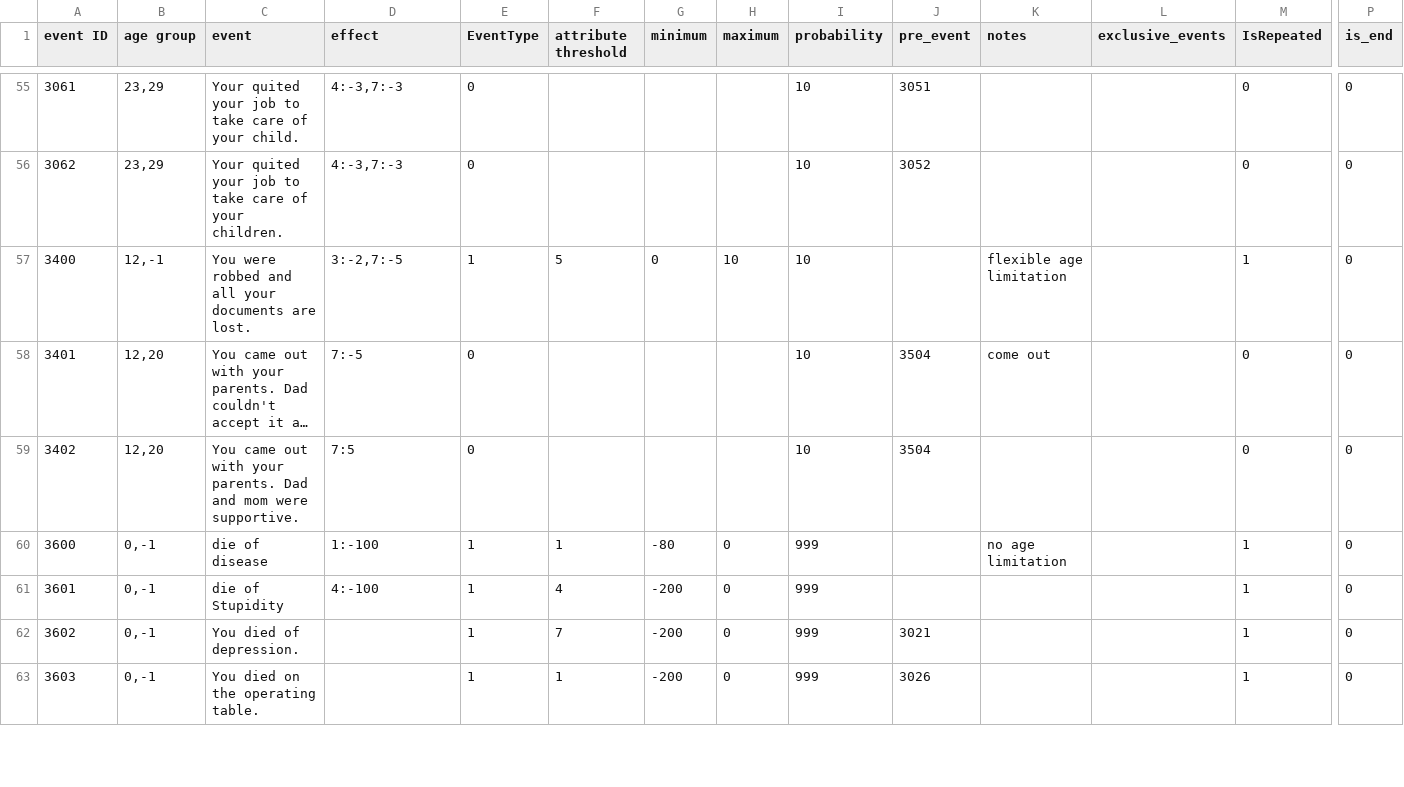
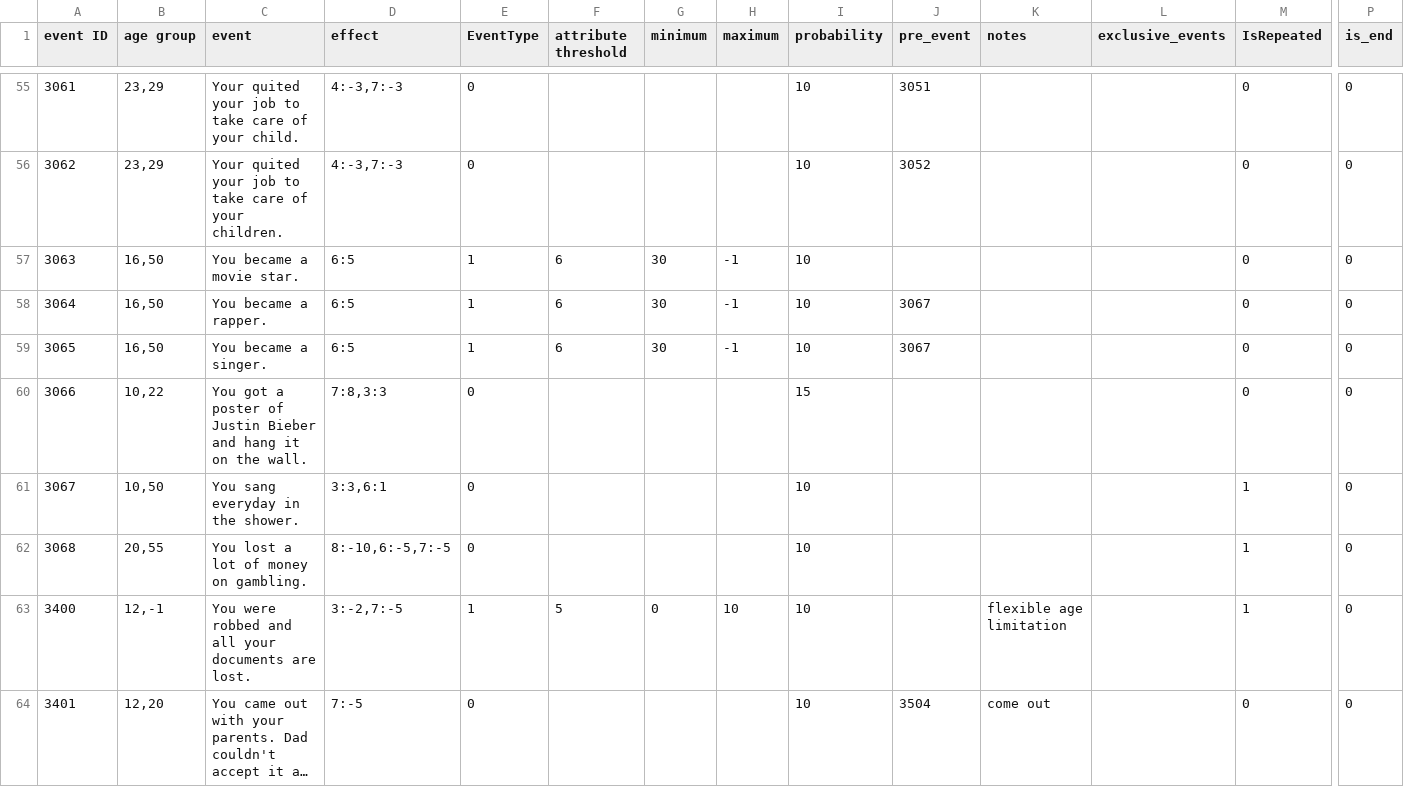
Before and after one commit to 1183572098/second_life_game_project, a CSV file: static/config/event.csv, drawn as a sheet; only a part is shown, gaps mark what is left out; the shorter side is filled out with more unchanged rows; long unchanged cells end in …; rows hold the shown columns only; the diff names each change by its address in the sheet, - before the commit and + after, or states it on an @@ line.

Commit message:
Update event.csv

```diff
--- a/static/config/event.csv
+++ b/static/config/event.csv
+row 57: 3063 | 16,50 | You became a movie star. | 6:5 | 1 | 6 | 30 | -1 | 10 |  |  |  | 0 | 0
+row 58: 3064 | 16,50 | You became a rapper. | 6:5 | 1 | 6 | 30 | -1 | 10 | 3067 |  |  | 0 | 0
+row 59: 3065 | 16,50 | You became a singer. | 6:5 | 1 | 6 | 30 | -1 | 10 | 3067 |  |  | 0 | 0
+row 60: 3066 | 10,22 | You got a poster of Justin Bieber and hang it on the wall. | 7:8,3:3 | 0 |  |  |  | 15 |  |  |  | 0 | 0
+row 61: 3067 | 10,50 | You sang everyday in the shower. | 3:3,6:1 | 0 |  |  |  | 10 |  |  |  | 1 | 0
+row 62: 3068 | 20,55 | You lost a lot of money on gambling. | 8:-10,6:-5,7:-5 | 0 |  |  |  | 10 |  |  |  | 1 | 0
```
